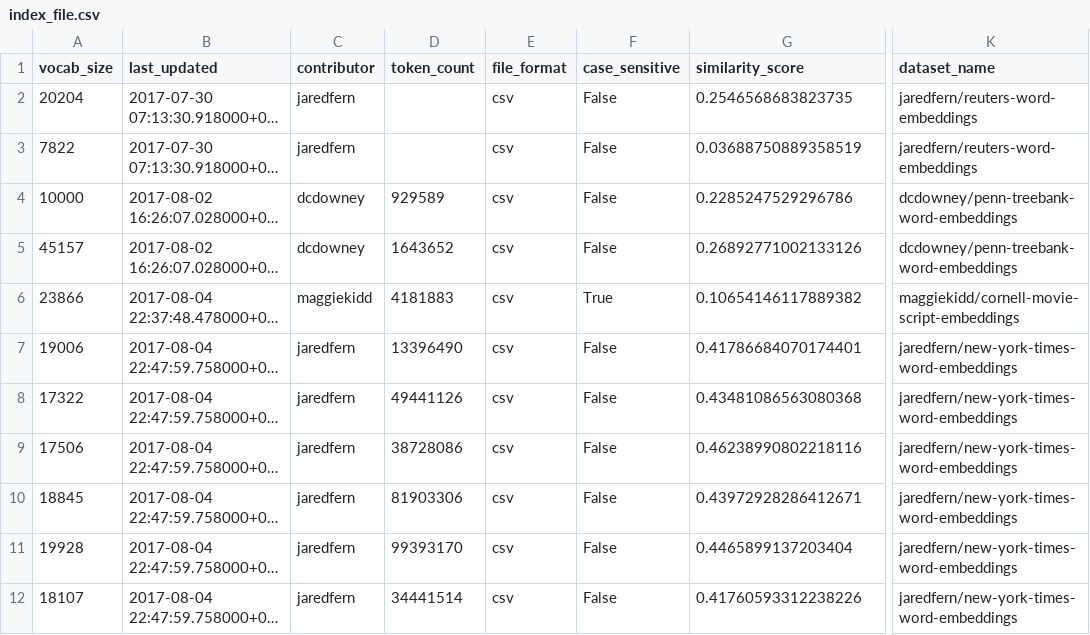
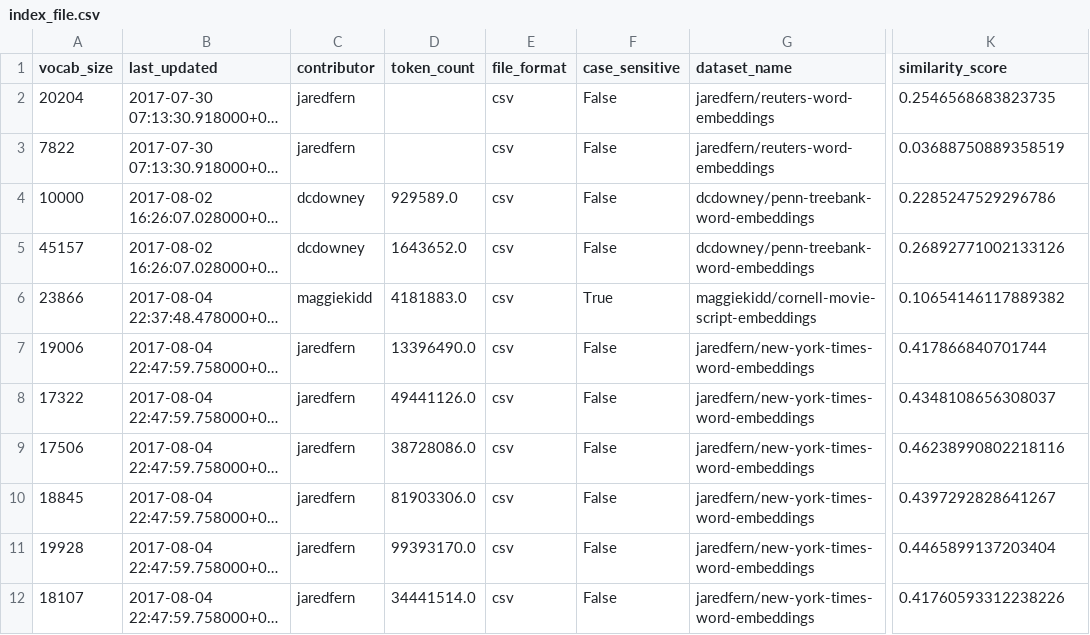
Before and after one commit to JaredFern/VecShare, a CSV file: vecshare/index_file.csv, drawn as a sheet; only a part is shown, gaps mark what is left out; long unchanged cells end in …; the diff covers the shown part only; the diff names each change by its address in the sheet, - before the commit and + after, or states it on an @@ line.

```diff
--- a/vecshare/index_file.csv
+++ b/vecshare/index_file.csv
-G1: similarity_score
+G1: dataset_name
-K1: dataset_name
+K1: similarity_score
-G2 (dataset_name): 0.2546568683823735
+G2 (dataset_name): jaredfern/reuters-word-embeddings
-K2 (similarity_score): jaredfern/reuters-word-embeddings
+K2 (similarity_score): 0.2546568683823735
-G3 (dataset_name): 0.03688750889358519
+G3 (dataset_name): jaredfern/reuters-word-embeddings
-K3 (similarity_score): jaredfern/reuters-word-embeddings
+K3 (similarity_score): 0.03688750889358519
-D4 (token_count): 929589
+D4 (token_count): 929589.0
-G4 (dataset_name): 0.2285247529296786
+G4 (dataset_name): dcdowney/penn-treebank-word-embeddings
-K4 (similarity_score): dcdowney/penn-treebank-word-embeddings
+K4 (similarity_score): 0.2285247529296786
-D5 (token_count): 1643652
+D5 (token_count): 1643652.0
-G5 (dataset_name): 0.26892771002133126
+G5 (dataset_name): dcdowney/penn-treebank-word-embeddings
-K5 (similarity_score): dcdowney/penn-treebank-word-embeddings
+K5 (similarity_score): 0.26892771002133126
-D6 (token_count): 4181883
+D6 (token_count): 4181883.0
-G6 (dataset_name): 0.10654146117889382
+G6 (dataset_name): maggiekidd/cornell-movie-script-embeddings
-K6 (similarity_score): maggiekidd/cornell-movie-script-embeddings
+K6 (similarity_score): 0.10654146117889382
-D7 (token_count): 13396490
+D7 (token_count): 13396490.0
-G7 (dataset_name): 0.41786684070174401
+G7 (dataset_name): jaredfern/new-york-times-word-embeddings
-K7 (similarity_score): jaredfern/new-york-times-word-embeddings
+K7 (similarity_score): 0.417866840701744
-D8 (token_count): 49441126
+D8 (token_count): 49441126.0
-G8 (dataset_name): 0.43481086563080368
+G8 (dataset_name): jaredfern/new-york-times-word-embeddings
-K8 (similarity_score): jaredfern/new-york-times-word-embeddings
+K8 (similarity_score): 0.4348108656308037
-D9 (token_count): 38728086
+D9 (token_count): 38728086.0
-G9 (dataset_name): 0.46238990802218116
+G9 (dataset_name): jaredfern/new-york-times-word-embeddings
-K9 (similarity_score): jaredfern/new-york-times-word-embeddings
+K9 (similarity_score): 0.46238990802218116
-D10 (token_count): 81903306
+D10 (token_count): 81903306.0
-G10 (dataset_name): 0.43972928286412671
+G10 (dataset_name): jaredfern/new-york-times-word-embeddings
-K10 (similarity_score): jaredfern/new-york-times-word-embeddings
+K10 (similarity_score): 0.4397292828641267
-D11 (token_count): 99393170
+D11 (token_count): 99393170.0
-G11 (dataset_name): 0.4465899137203404
+G11 (dataset_name): jaredfern/new-york-times-word-embeddings
-K11 (similarity_score): jaredfern/new-york-times-word-embeddings
+K11 (similarity_score): 0.4465899137203404
-D12 (token_count): 34441514
+D12 (token_count): 34441514.0
-G12 (dataset_name): 0.41760593312238226
+G12 (dataset_name): jaredfern/new-york-times-word-embeddings
-K12 (similarity_score): jaredfern/new-york-times-word-embeddings
+K12 (similarity_score): 0.41760593312238226
```
Also changed, not shown: 18 edited cells elsewhere in this file, 6 other files.
